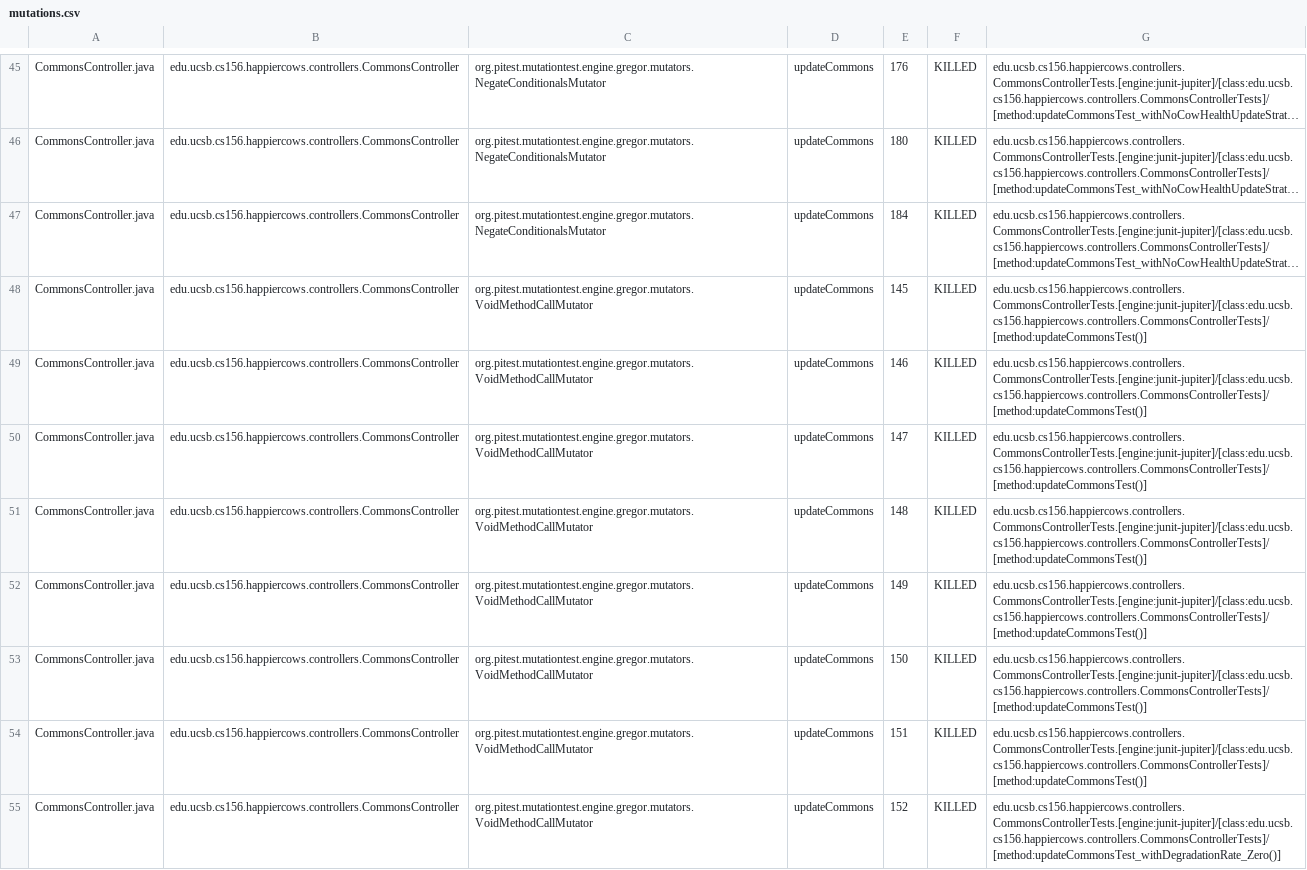
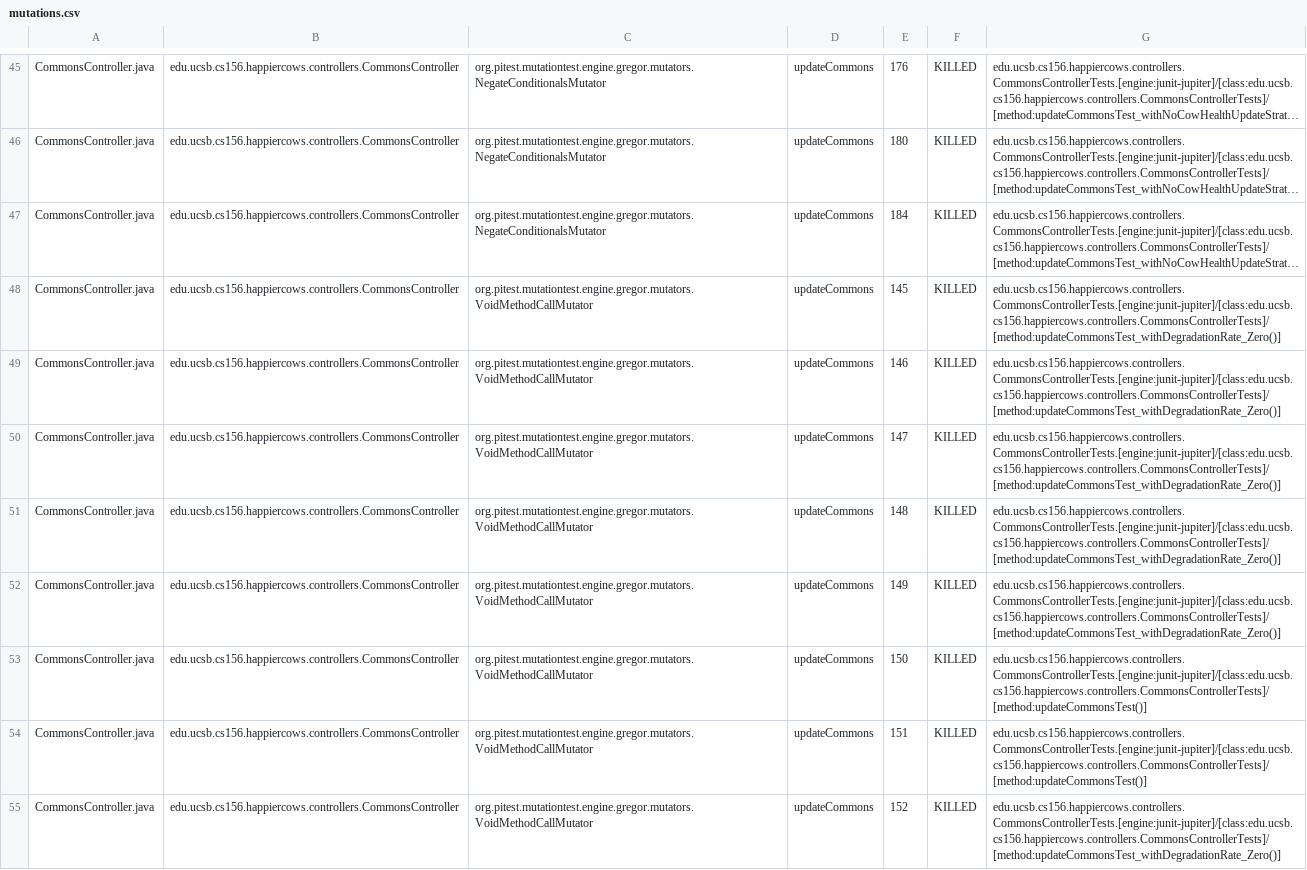
Before and after one commit to ucsb-cs156-f24/proj-happycows-f24-12, a CSV file: prs/54/pitest/mutations.csv, drawn as a sheet; only a part is shown, gaps mark what is left out; long unchanged cells end in …; the diff covers the shown part only; the diff names each change by its address in the sheet, - before the commit and + after, or states it on an @@ line.

Commit message:
Deploying to gh-pages from @ ucsb-cs156-f24/proj-happycows-f24-12@9930f2c7598b50d05bb017cde6bd5a7d4b140379 🚀

```diff
--- a/prs/54/pitest/mutations.csv
+++ b/prs/54/pitest/mutations.csv
-G48:G52: edu.ucsb.cs156.happiercows.controllers.CommonsControllerTests.[engine:junit-jupiter]/[class:edu.ucsb.cs156.happiercows.controllers.CommonsControllerTests]/[method:updateCommonsTest()]
+G48:G52: edu.ucsb.cs156.happiercows.controllers.CommonsControllerTests.[engine:junit-jupiter]/[class:edu.ucsb.cs156.happiercows.controllers.CommonsControllerTests]/[method:updateCommonsTest_withDegradationRate_Zero()]
```
Also changed, not shown: 1 added row, 2 removed rows and 145 edited cells elsewhere in this file, 52 other files.
